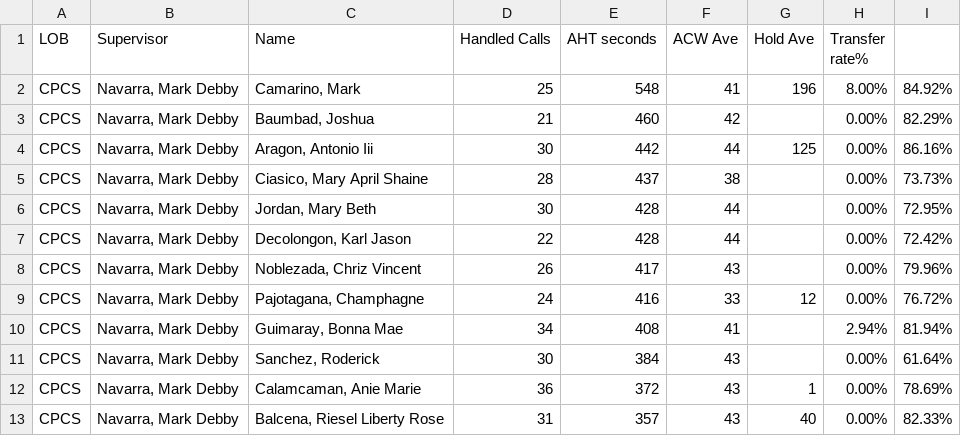
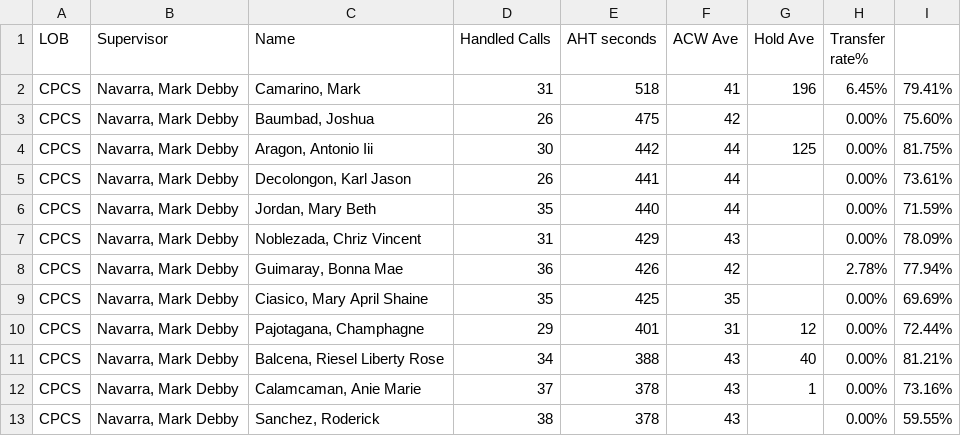
Before and after one commit to CGS-J/CPCS-AHT, a CSV file: cpcs.csv, drawn as a sheet; only a part is shown; the diff covers the shown part only.

```diff
--- a/cpcs.csv
+++ b/cpcs.csv
@@ -1,13 +1,13 @@
 LOB,Supervisor,Name ,Handled Calls ,AHT seconds,ACW Ave,Hold Ave,Transfer rate%,
-CPCS,"Navarra, Mark Debby","Camarino, Mark",25,548,41,196,8.00%,84.92%
-CPCS,"Navarra, Mark Debby","Baumbad, Joshua",21,460,42,,0.00%,82.29%
-CPCS,"Navarra, Mark Debby","Aragon, Antonio Iii",30,442,44,125,0.00%,86.16%
-CPCS,"Navarra, Mark Debby","Ciasico, Mary April Shaine",28,437,38,,0.00%,73.73%
-CPCS,"Navarra, Mark Debby","Jordan, Mary Beth",30,428,44,,0.00%,72.95%
-CPCS,"Navarra, Mark Debby","Decolongon, Karl Jason",22,428,44,,0.00%,72.42%
-CPCS,"Navarra, Mark Debby","Noblezada, Chriz Vincent",26,417,43,,0.00%,79.96%
-CPCS,"Navarra, Mark Debby","Pajotagana, Champhagne",24,416,33,12,0.00%,76.72%
-CPCS,"Navarra, Mark Debby","Guimaray, Bonna Mae",34,408,41,,2.94%,81.94%
-CPCS,"Navarra, Mark Debby","Sanchez, Roderick",30,384,43,,0.00%,61.64%
-CPCS,"Navarra, Mark Debby","Calamcaman, Anie Marie",36,372,43,1,0.00%,78.69%
-CPCS,"Navarra, Mark Debby","Balcena, Riesel Liberty Rose",31,357,43,40,0.00%,82.33%
+CPCS,"Navarra, Mark Debby","Camarino, Mark",31,518,41,196,6.45%,79.41%
+CPCS,"Navarra, Mark Debby","Baumbad, Joshua",26,475,42,,0.00%,75.60%
+CPCS,"Navarra, Mark Debby","Aragon, Antonio Iii",30,442,44,125,0.00%,81.75%
+CPCS,"Navarra, Mark Debby","Decolongon, Karl Jason",26,441,44,,0.00%,73.61%
+CPCS,"Navarra, Mark Debby","Jordan, Mary Beth",35,440,44,,0.00%,71.59%
+CPCS,"Navarra, Mark Debby","Noblezada, Chriz Vincent",31,429,43,,0.00%,78.09%
+CPCS,"Navarra, Mark Debby","Guimaray, Bonna Mae",36,426,42,,2.78%,77.94%
+CPCS,"Navarra, Mark Debby","Ciasico, Mary April Shaine",35,425,35,,0.00%,69.69%
+CPCS,"Navarra, Mark Debby","Pajotagana, Champhagne",29,401,31,12,0.00%,72.44%
+CPCS,"Navarra, Mark Debby","Balcena, Riesel Liberty Rose",34,388,43,40,0.00%,81.21%
+CPCS,"Navarra, Mark Debby","Calamcaman, Anie Marie",37,378,43,1,0.00%,73.16%
+CPCS,"Navarra, Mark Debby","Sanchez, Roderick",38,378,43,,0.00%,59.55%
```
Also changed, not shown: 2 added rows, 1 removed row and 26 edited cells elsewhere in this file, cpcsAHT.csv, 1 other file.
